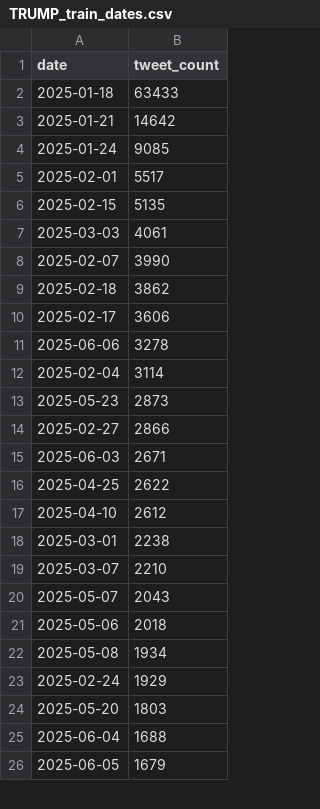
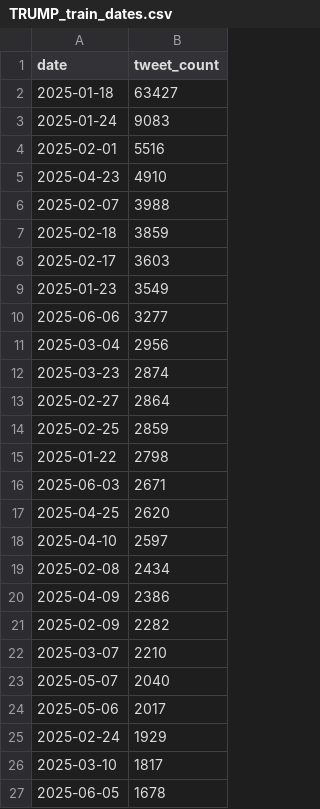
Before and after one commit to Loading7768/senior_porject, a CSV file: data/ml/dataset/split_dates/TRUMP_train_dates.csv, drawn as a sheet; only a part is shown; the diff covers the shown part only.

```diff
--- a/data/ml/dataset/split_dates/TRUMP_train_dates.csv
+++ b/data/ml/dataset/split_dates/TRUMP_train_dates.csv
@@ -1,26 +1,27 @@
 date,tweet_count
-2025-01-18,63433
-2025-01-21,14642
-2025-01-24,9085
-2025-02-01,5517
-2025-02-15,5135
-2025-03-03,4061
-2025-02-07,3990
-2025-02-18,3862
-2025-02-17,3606
-2025-06-06,3278
-2025-02-04,3114
-2025-05-23,2873
-2025-02-27,2866
+2025-01-18,63427
+2025-01-24,9083
+2025-02-01,5516
+2025-04-23,4910
+2025-02-07,3988
+2025-02-18,3859
+2025-02-17,3603
+2025-01-23,3549
+2025-06-06,3277
+2025-03-04,2956
+2025-03-23,2874
+2025-02-27,2864
+2025-02-25,2859
+2025-01-22,2798
 2025-06-03,2671
-2025-04-25,2622
-2025-04-10,2612
-2025-03-01,2238
+2025-04-25,2620
+2025-04-10,2597
+2025-02-08,2434
+2025-04-09,2386
+2025-02-09,2282
 2025-03-07,2210
-2025-05-07,2043
-2025-05-06,2018
-2025-05-08,1934
+2025-05-07,2040
+2025-05-06,2017
 2025-02-24,1929
-2025-05-20,1803
-2025-06-04,1688
-2025-06-05,1679
+2025-03-10,1817
+2025-06-05,1678
```
Also changed, not shown: 24 added rows, 25 removed rows, 2 moved rows and 23 edited cells elsewhere in this file, data/ml/dataset/split_dates/DOGE_test_dates.csv, data/ml/dataset/split_dates/PEPE_test_dates.csv, 17 other files.
